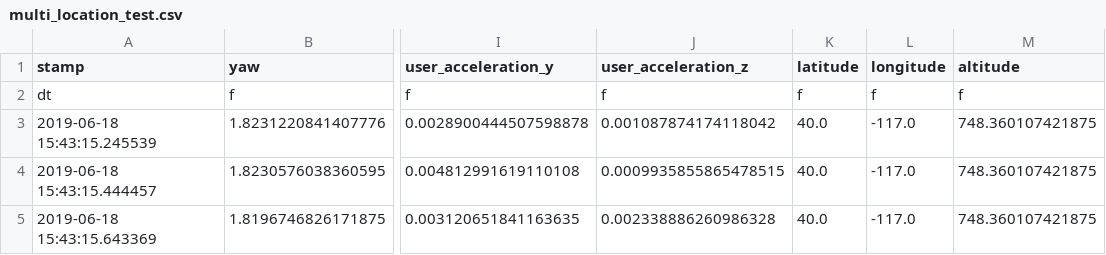
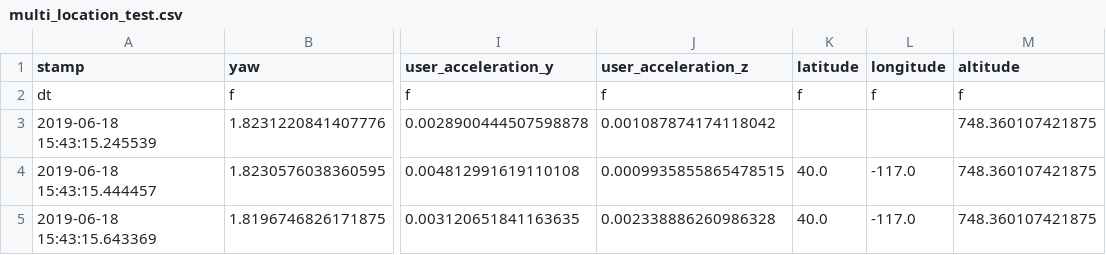
Before and after one commit to floft/AL, a CSV file: unittests/test_data/multi_location_test.csv, drawn as a sheet; only a part is shown, gaps mark what is left out; the diff names each change by its address in the sheet, - before the commit and + after, or states it on an @@ line.

```diff
--- a/unittests/test_data/multi_location_test.csv
+++ b/unittests/test_data/multi_location_test.csv
-K3 (latitude): 40.0
+K3 (latitude): (empty)
-L3 (longitude): -117.0
+L3 (longitude): (empty)
```
Also changed, not shown: 1 other file.
